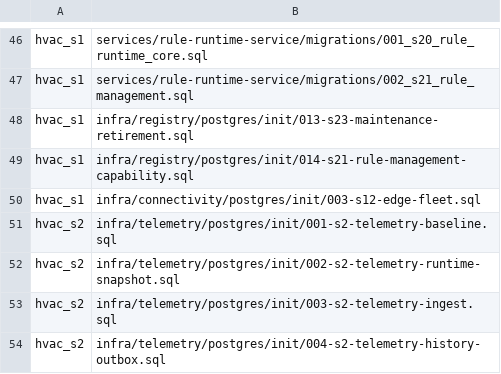
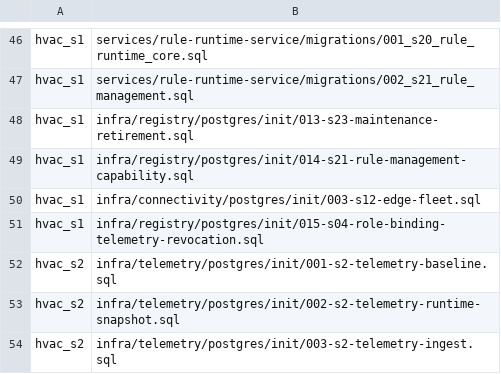
Before and after one commit to SwayingWindmill/HVAC_web, a TSV file: deploy/platform/phase1/migrations/migration-list.tsv, drawn as a sheet; only a part is shown, gaps mark what is left out; the shorter side is filled out with more unchanged rows.

Commit message:
fix(iam): migrate role binding revocation trigger

```diff
--- a/deploy/platform/phase1/migrations/migration-list.tsv
+++ b/deploy/platform/phase1/migrations/migration-list.tsv
@@ -50,2 +50,3 @@ hvac_s1|infra/registry/postgres/init/014-s21-rule-management-capability.sql
 hvac_s1|infra/connectivity/postgres/init/003-s12-edge-fleet.sql
+hvac_s1|infra/registry/postgres/init/015-s04-role-binding-telemetry-revocation.sql
 hvac_s2|infra/telemetry/postgres/init/001-s2-telemetry-baseline.sql
```
Also changed, not shown: 4 other files.
